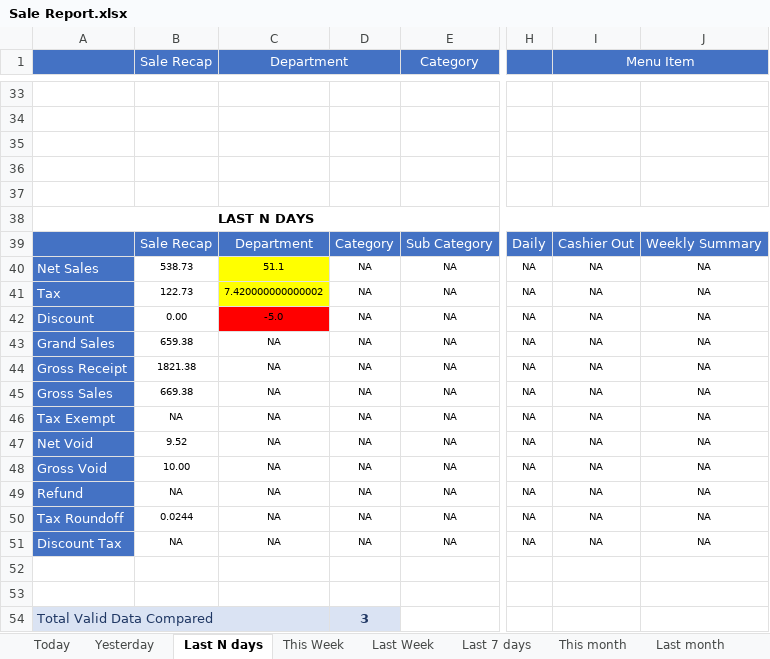
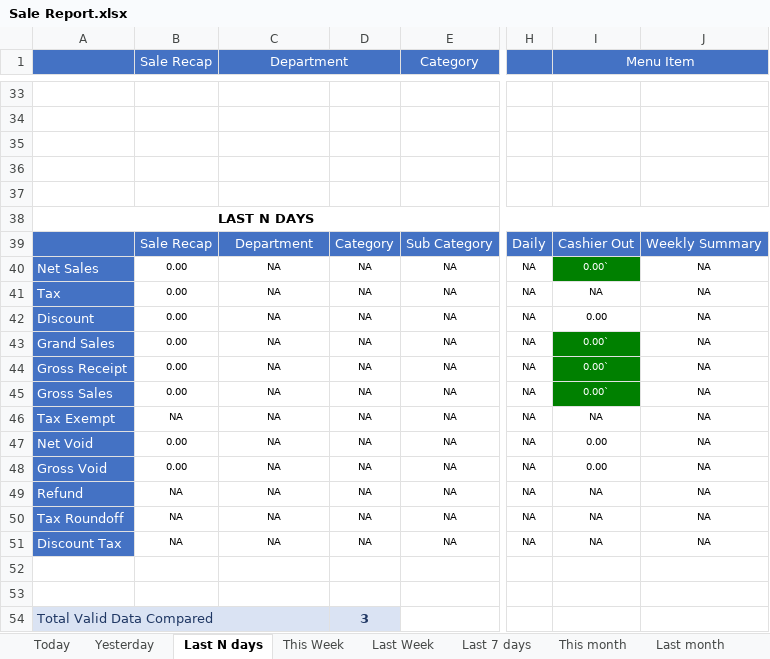
Before and after one commit to LingaAutomation/Linga_BO_Revamp, an Excel workbook: Sale Report Excel Comparison/Sale Report.xlsx, sheet Last N days, drawn as a sheet; only a part is shown, gaps mark what is left out; values as stored, in another font and other column widths than the file's, no borders; charts and pictures not drawn; the diff covers the shown part only; the diff names each change by its address in the sheet, - before the commit and + after, or states it on an @@ line.

Commit message:
Last updated on 15/09/2023

```diff
--- a/Sale Report Excel Comparison/Sale Report.xlsx (sheet Last N days)
+++ b/Sale Report Excel Comparison/Sale Report.xlsx (sheet Last N days)
-B40 (Sale Recap): 538.73
+B40 (Sale Recap): 0.00
-C40 (Department): 51.1
+C40 (Department): NA
-C40:C41 fill: #FFFF00
+C40:C41 fill: none
-I40 (Menu Item): NA
+I40 (Menu Item): 0.00`
@@ I40 fill: none → #008000, text colour: black → #FFFFFF @@
-B41 (Sale Recap): 122.73
+B41 (Sale Recap): 0.00
-C41 (Department): 7.420000000000002
+C41 (Department): NA
-C42 (Department): -5.0
+C42 (Department): NA
-C42 fill: #FF0000
+C42 fill: none
-I42 (Menu Item): NA
+I42 (Menu Item): 0.00
-B43 (Sale Recap): 659.38
+B43 (Sale Recap): 0.00
-I43:I45 (Menu Item): NA
+I43:I45 (Menu Item): 0.00`
@@ I43:I45 fill: none → #008000, text colour: black → #FFFFFF @@
-B44 (Sale Recap): 1821.38
+B44 (Sale Recap): 0.00
-B45 (Sale Recap): 669.38
+B45 (Sale Recap): 0.00
-B47 (Sale Recap): 9.52
+B47 (Sale Recap): 0.00
-I47:I48 (Menu Item): NA
+I47:I48 (Menu Item): 0.00
-B48 (Sale Recap): 10.00
+B48 (Sale Recap): 0.00
-B50 (Sale Recap): 0.0244
+B50 (Sale Recap): NA
```
Also changed, not shown: 66 edited cells and cell formats elsewhere in this sheet, sheet Today, sheet Last month, sheet Last 30 days, sheet Yesterday, sheet This Week, sheet Last Week, 4 more sheets, charts or pictures, Sale Report Excel Comparison/Enterprise Sale Report.xlsx, 57 other files.
